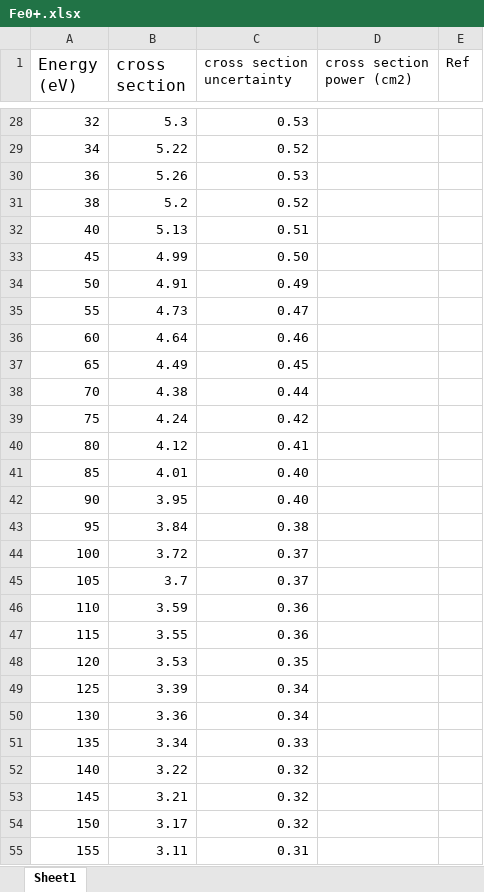
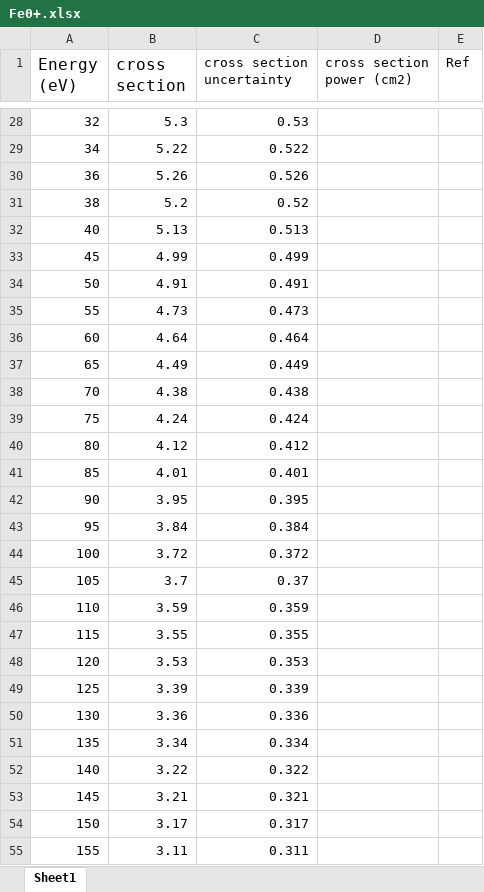
Before and after one commit to gmondee/CHANDRA-Rates, an Excel workbook: csdata/Fe/SI/Fe0+.xlsx, sheet Sheet1, drawn as a sheet; only a part is shown, gaps mark what is left out; values as stored, in another font and other column widths than the file's, no borders; charts and pictures not drawn; the diff covers the shown part only; the diff names each change by its address in the sheet, - before the commit and + after, or states it on an @@ line.

```diff
--- a/csdata/Fe/SI/Fe0+.xlsx (sheet Sheet1)
+++ b/csdata/Fe/SI/Fe0+.xlsx (sheet Sheet1)
-C29 (cross section uncertainty): 0.52
+C29 (cross section uncertainty): 0.522
-C30 (cross section uncertainty): 0.53
+C30 (cross section uncertainty): 0.526
-C32 (cross section uncertainty): 0.51
+C32 (cross section uncertainty): 0.513
-C33 (cross section uncertainty): 0.50
+C33 (cross section uncertainty): 0.499
-C34 (cross section uncertainty): 0.49
+C34 (cross section uncertainty): 0.491
-C35 (cross section uncertainty): 0.47
+C35 (cross section uncertainty): 0.473
-C36 (cross section uncertainty): 0.46
+C36 (cross section uncertainty): 0.464
-C37 (cross section uncertainty): 0.45
+C37 (cross section uncertainty): 0.449
-C38 (cross section uncertainty): 0.44
+C38 (cross section uncertainty): 0.438
-C39 (cross section uncertainty): 0.42
+C39 (cross section uncertainty): 0.424
-C40 (cross section uncertainty): 0.41
+C40 (cross section uncertainty): 0.412
-C41 (cross section uncertainty): 0.40
+C41 (cross section uncertainty): 0.401
-C42 (cross section uncertainty): 0.40
+C42 (cross section uncertainty): 0.395
-C43 (cross section uncertainty): 0.38
+C43 (cross section uncertainty): 0.384
-C44 (cross section uncertainty): 0.37
+C44 (cross section uncertainty): 0.372
-C46 (cross section uncertainty): 0.36
+C46 (cross section uncertainty): 0.359
-C47 (cross section uncertainty): 0.36
+C47 (cross section uncertainty): 0.355
-C48 (cross section uncertainty): 0.35
+C48 (cross section uncertainty): 0.353
-C49 (cross section uncertainty): 0.34
+C49 (cross section uncertainty): 0.339
-C50 (cross section uncertainty): 0.34
+C50 (cross section uncertainty): 0.336
-C51 (cross section uncertainty): 0.33
+C51 (cross section uncertainty): 0.334
-C52 (cross section uncertainty): 0.32
+C52 (cross section uncertainty): 0.322
-C53 (cross section uncertainty): 0.32
+C53 (cross section uncertainty): 0.321
-C54 (cross section uncertainty): 0.32
+C54 (cross section uncertainty): 0.317
-C55 (cross section uncertainty): 0.31
+C55 (cross section uncertainty): 0.311
```
Also changed, not shown: 34 edited cells elsewhere in this sheet, formulas that keep their value, charts or pictures, ionrecFitSettings.xlsx, 2 other files.
